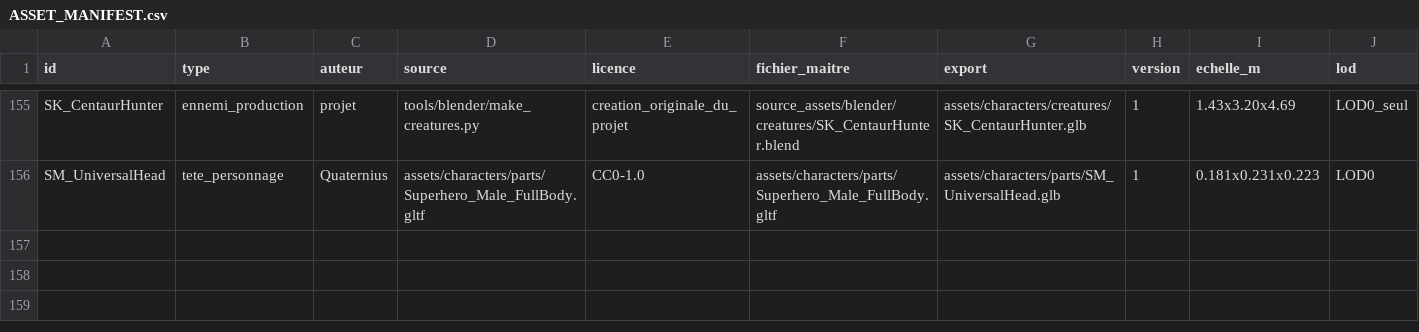
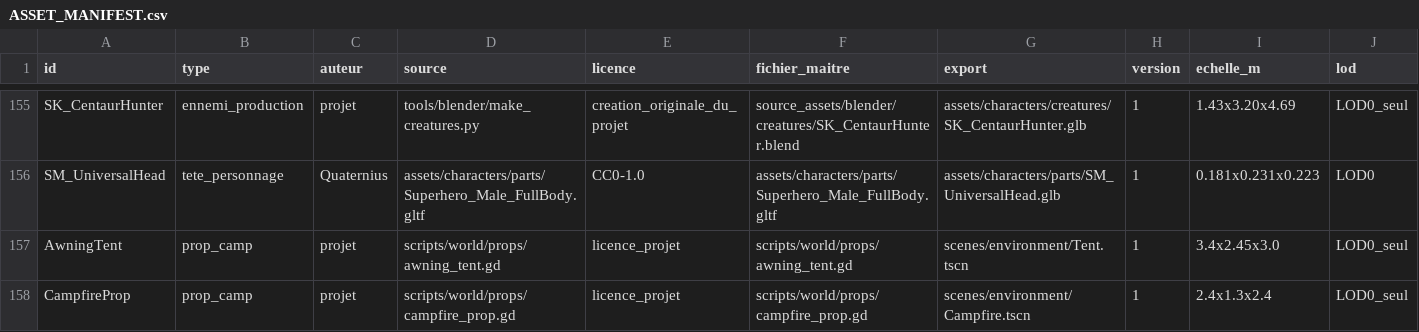
Before and after one commit to istbanbanier/Zelda, a CSV file: docs/assets/ASSET_MANIFEST.csv, drawn as a sheet; only a part is shown, gaps mark what is left out; rows hold the shown columns only; the diff names each change by its address in the sheet, - before the commit and + after, or states it on an @@ line.

```diff
--- a/docs/assets/ASSET_MANIFEST.csv
+++ b/docs/assets/ASSET_MANIFEST.csv
+row 157: AwningTent | prop_camp | projet | scripts/world/props/awning_tent.gd | licence_projet | scripts/world/props/awning_tent.gd | scenes/environment/Tent.tscn | 1 | 3.4x2.45x3.0 | LOD0_seul
+row 158: CampfireProp | prop_camp | projet | scripts/world/props/campfire_prop.gd | licence_projet | scripts/world/props/campfire_prop.gd | scenes/environment/Campfire.tscn | 1 | 2.4x1.3x2.4 | LOD0_seul
```
Also changed, not shown: 5 other files.
